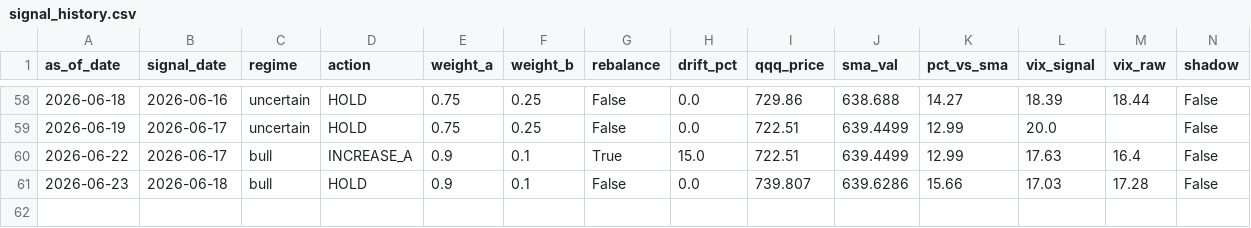
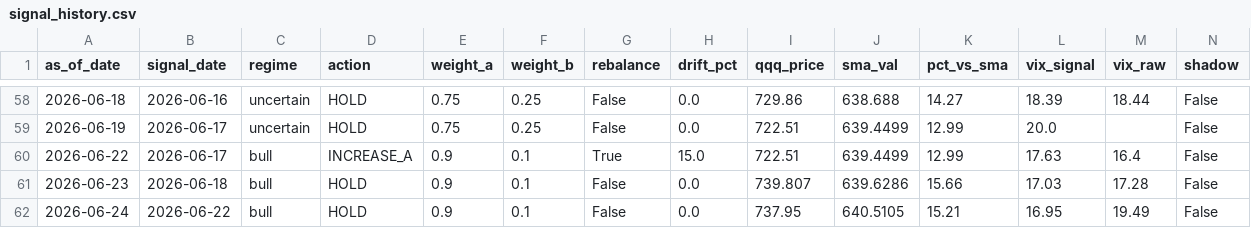
Before and after one commit to samarth339/bot-trader-3leveraged, a CSV file: logs/signal_history.csv, drawn as a sheet; only a part is shown, gaps mark what is left out; rows hold the shown columns only; the diff names each change by its address in the sheet, - before the commit and + after, or states it on an @@ line.

```diff
--- a/logs/signal_history.csv
+++ b/logs/signal_history.csv
+row 62: 2026-06-24 | 2026-06-22 | bull | HOLD | 0.9 | 0.1 | False | 0.0 | 737.95 | 640.5105 | 15.21 | 16.95 | 19.49 | False
```
